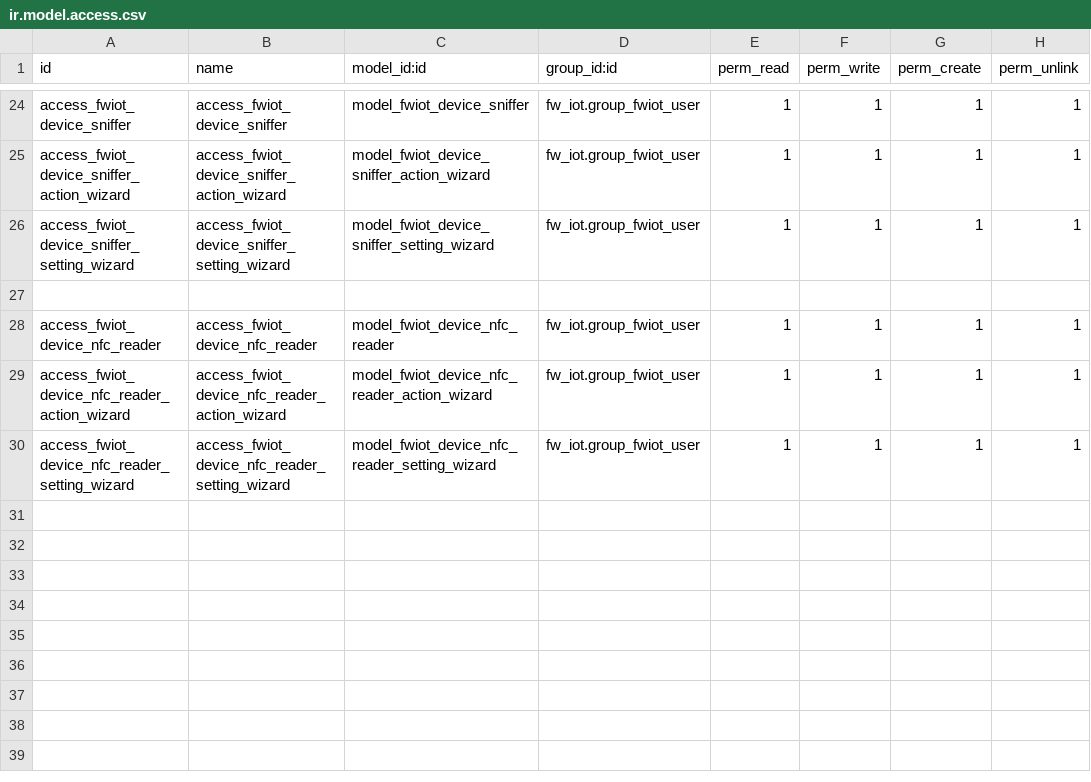
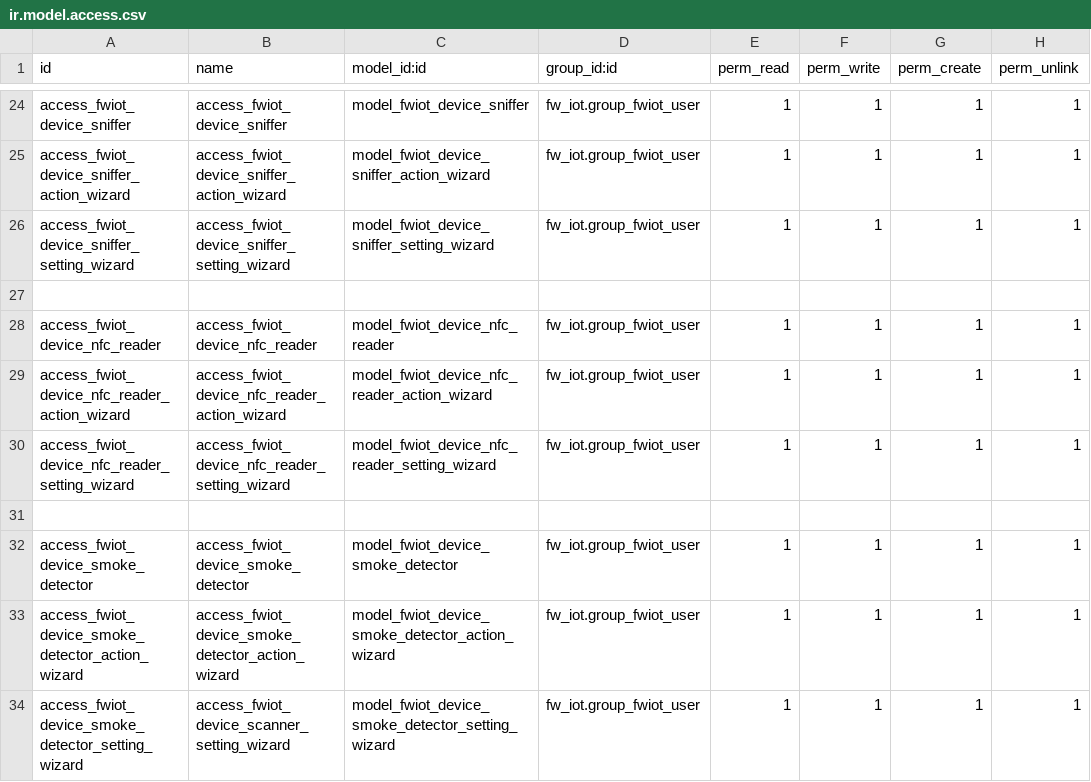
Before and after one commit to Frontware/iot-odoo, a CSV file: Modules/fw_iot/security/ir.model.access.csv, drawn as a sheet; only a part is shown, gaps mark what is left out; the diff names each change by its address in the sheet, - before the commit and + after, or states it on an @@ line.

Commit message:
[smoke] add

```diff
--- a/Modules/fw_iot/security/ir.model.access.csv
+++ b/Modules/fw_iot/security/ir.model.access.csv
+row 31: (empty)
+row 32: access_fwiot_device_smoke_detector | access_fwiot_device_smoke_detector | model_fwiot_device_smoke_detector | fw_iot.group_fwiot_user | 1 | 1 | 1 | 1
+row 33: access_fwiot_device_smoke_detector_action_wizard | access_fwiot_device_smoke_detector_action_wizard | model_fwiot_device_smoke_detector_action_wizard | fw_iot.group_fwiot_user | 1 | 1 | 1 | 1
+row 34: access_fwiot_device_smoke_detector_setting_wizard | access_fwiot_device_scanner_setting_wizard | model_fwiot_device_smoke_detector_setting_wizard | fw_iot.group_fwiot_user | 1 | 1 | 1 | 1
```
Also changed, not shown: 10 other files.
